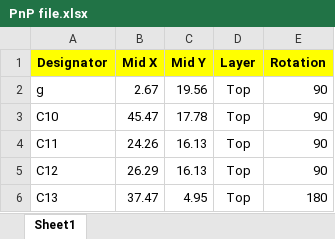
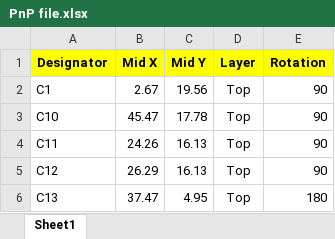
Before and after one commit to UofA-SPEAR/pcb_designs, an Excel workbook: spear-dev-board/PnP file.xlsx, sheet Sheet1, drawn as a sheet; only a part is shown; values as stored, in another font and other column widths than the file's, no borders; the diff names each change by its address in the sheet, - before the commit and + after, or states it on an @@ line.

Commit message:
fixed error in PnP file

```diff
--- a/spear-dev-board/PnP file.xlsx (sheet Sheet1)
+++ b/spear-dev-board/PnP file.xlsx (sheet Sheet1)
-A2 (Designator): g
+A2 (Designator): C1
```
